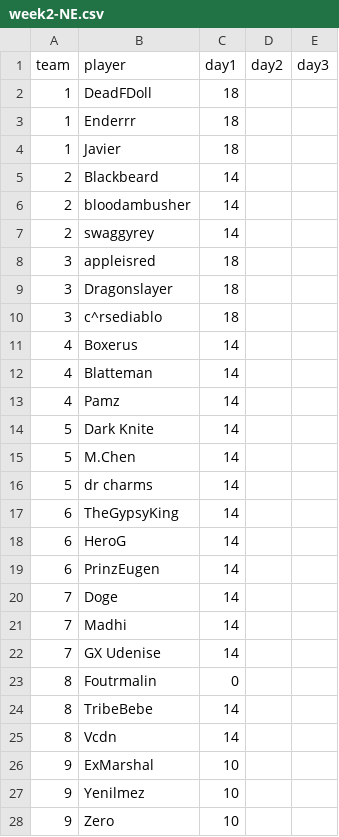
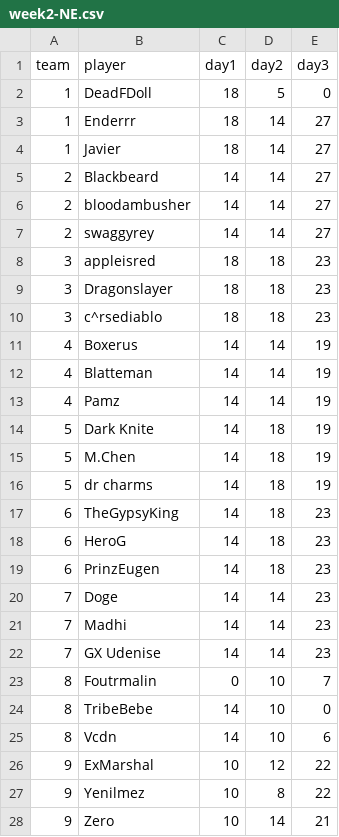
Before and after one commit to CharlieAprog/Brawlstars-EdenStats, a CSV file: data/01_new_eden/03_weekly_data/week2-NE.csv, drawn as a sheet; only a part is shown; the diff covers the shown part only.

```diff
--- a/data/01_new_eden/03_weekly_data/week2-NE.csv
+++ b/data/01_new_eden/03_weekly_data/week2-NE.csv
@@ -1,28 +1,28 @@
 team,player,day1,day2,day3
-1,DeadFDoll,18,,
-1,Enderrr,18,,
-1,Javier,18,,
-2,Blackbeard,14,,
-2,bloodambusher,14,,
-2,swaggyrey,14,,
-3,appleisred,18,,
-3,Dragonslayer,18,,
-3,c^rsediablo,18,,
-4,Boxerus,14,,
-4,Blatteman,14,,
-4,Pamz,14,,
-5,Dark Knite,14,,
-5,M.Chen,14,,
-5,dr charms,14,,
-6,TheGypsyKing,14,,
-6,HeroG,14,,
-6,PrinzEugen,14,,
-7,Doge,14,,
-7,Madhi,14,,
-7,GX Udenise,14,,
-8,Foutrmalin,0,,
-8,TribeBebe,14,,
-8,Vcdn,14,,
-9,ExMarshal,10,,
-9,Yenilmez,10,,
-9,Zero,10,,
+1,DeadFDoll,18,5,0
+1,Enderrr,18,14,27
+1,Javier,18,14,27
+2,Blackbeard,14,14,27
+2,bloodambusher,14,14,27
+2,swaggyrey,14,14,27
+3,appleisred,18,18,23
+3,Dragonslayer,18,18,23
+3,c^rsediablo,18,18,23
+4,Boxerus,14,14,19
+4,Blatteman,14,14,19
+4,Pamz,14,14,19
+5,Dark Knite,14,18,19
+5,M.Chen,14,18,19
+5,dr charms,14,18,19
+6,TheGypsyKing,14,18,23
+6,HeroG,14,18,23
+6,PrinzEugen,14,18,23
+7,Doge,14,14,23
+7,Madhi,14,14,23
+7,GX Udenise,14,14,23
+8,Foutrmalin,0,10,7
+8,TribeBebe,14,10,0
+8,Vcdn,14,10,6
+9,ExMarshal,10,12,22
+9,Yenilmez,10,8,22
+9,Zero,10,14,21
```
Also changed, not shown: 6 edited cells elsewhere in this file, data/01_new_eden/01_player_performance/players_new_eden.csv, data/02_edens_gate/01_player_performance/players_edens_gate.csv, 15 other files.
